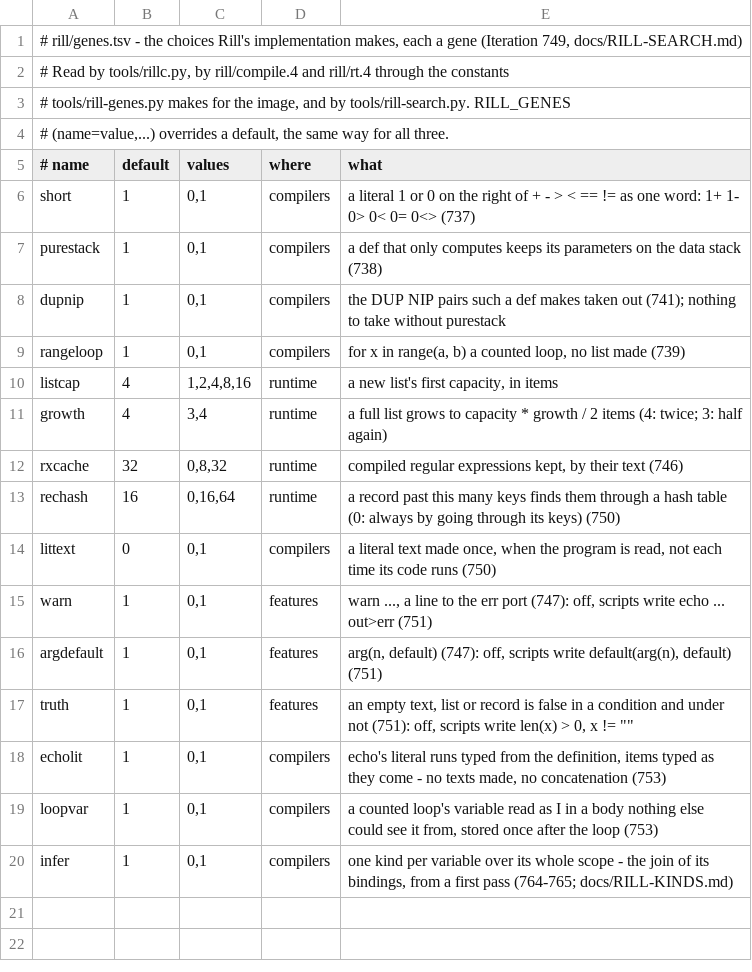
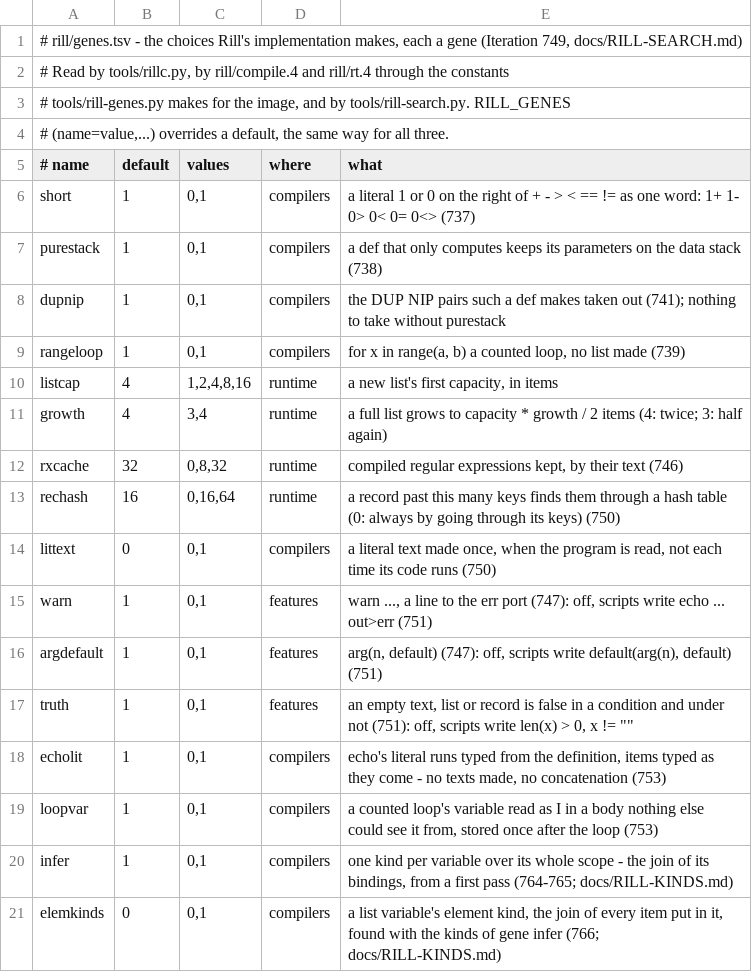
Before and after one commit to kt97679/relf, a TSV file: rill/genes.tsv, drawn as a sheet.

```diff
--- a/rill/genes.tsv
+++ b/rill/genes.tsv
@@ -20 +20,2 @@ loopvar	1	0,1	compilers	a counted loop's variable read as I in a body nothing el
 infer	1	0,1	compilers	one kind per variable over its whole scope - the join of its bindings, from a first pass (764-765; docs/RILL-KINDS.md)
+elemkinds	0	0,1	compilers	a list variable's element kind, the join of every item put in it, found with the kinds of gene infer (766; docs/RILL-KINDS.md)
```
Also changed, not shown: 5 other files.
